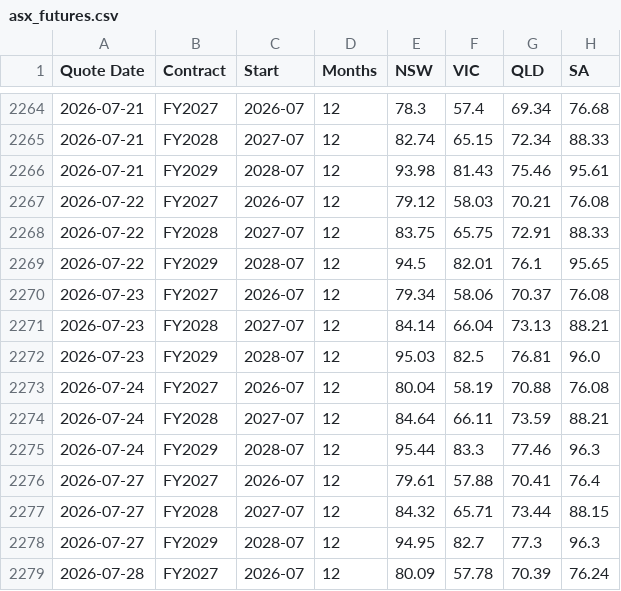
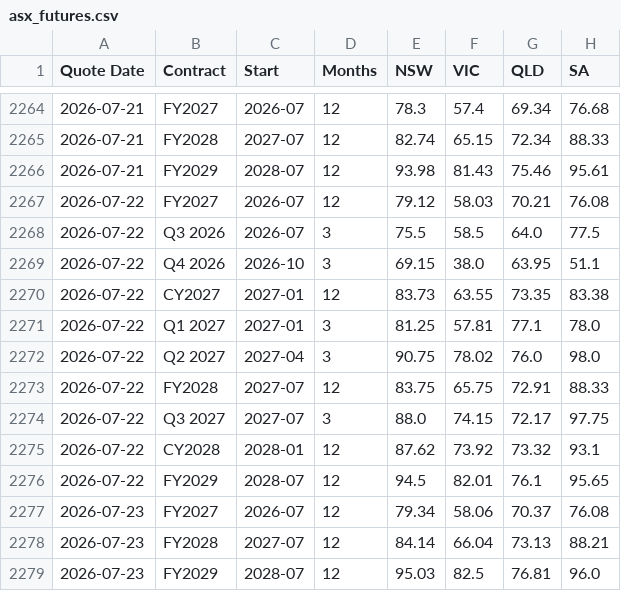
Before and after one commit to eliasft/humquote, a CSV file: data/asx_futures.csv, drawn as a sheet; only a part is shown, gaps mark what is left out; the shorter side is filled out with more unchanged rows.

```diff
--- a/data/asx_futures.csv
+++ b/data/asx_futures.csv
@@ -2267,3 +2267,10 @@ Quote Date,Contract,Start,Months,NSW,VIC,QLD,SA
 2026-07-22,FY2027,2026-07,12,79.12,58.03,70.21,76.08
+2026-07-22,Q3 2026,2026-07,3,75.5,58.5,64.0,77.5
+2026-07-22,Q4 2026,2026-10,3,69.15,38.0,63.95,51.1
+2026-07-22,CY2027,2027-01,12,83.73,63.55,73.35,83.38
+2026-07-22,Q1 2027,2027-01,3,81.25,57.81,77.1,78.0
+2026-07-22,Q2 2027,2027-04,3,90.75,78.02,76.0,98.0
 2026-07-22,FY2028,2027-07,12,83.75,65.75,72.91,88.33
+2026-07-22,Q3 2027,2027-07,3,88.0,74.15,72.17,97.75
+2026-07-22,CY2028,2028-01,12,87.62,73.92,73.32,93.1
 2026-07-22,FY2029,2028-07,12,94.5,82.01,76.1,95.65
```
Also changed, not shown: 21 other files.
